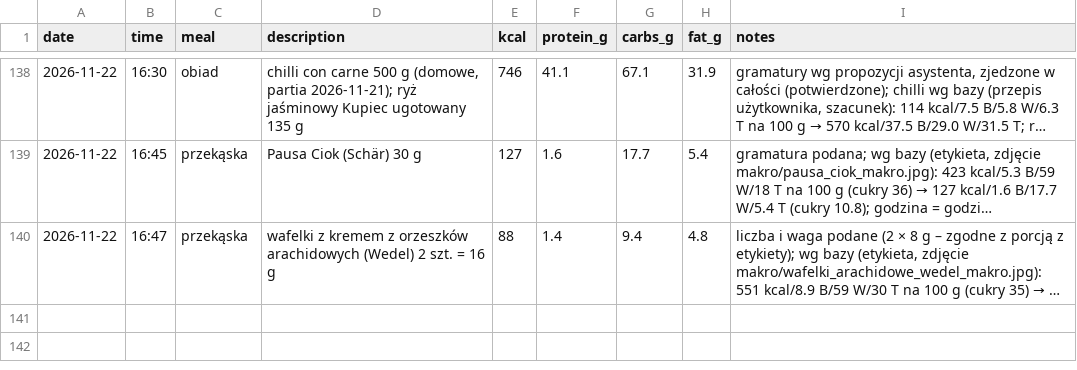
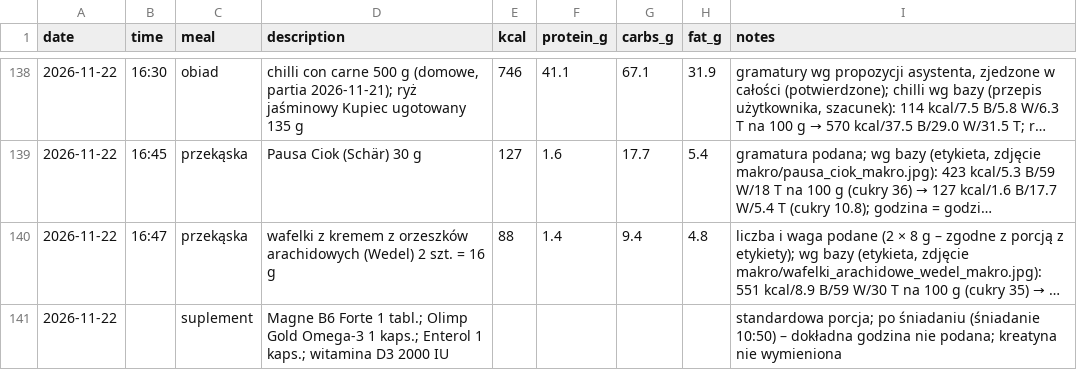
Before and after one commit to podniesm/health, a CSV file: data/nutrition/log.csv, drawn as a sheet; only a part is shown, gaps mark what is left out; long unchanged cells end in …; the diff names each change by its address in the sheet, - before the commit and + after, or states it on an @@ line.

```diff
--- a/data/nutrition/log.csv
+++ b/data/nutrition/log.csv
+row 141: 2026-11-22 |  | suplement | Magne B6 Forte 1 tabl.; Olimp Gold Omega-3 1 kaps.; Enterol 1 kaps.; witamina D3 2000 IU |  |  |  |  | standardowa porcja; po śniadaniu (śniadanie 10:50) – dokładna godzina nie podana; kreatyna nie wymieniona
```
